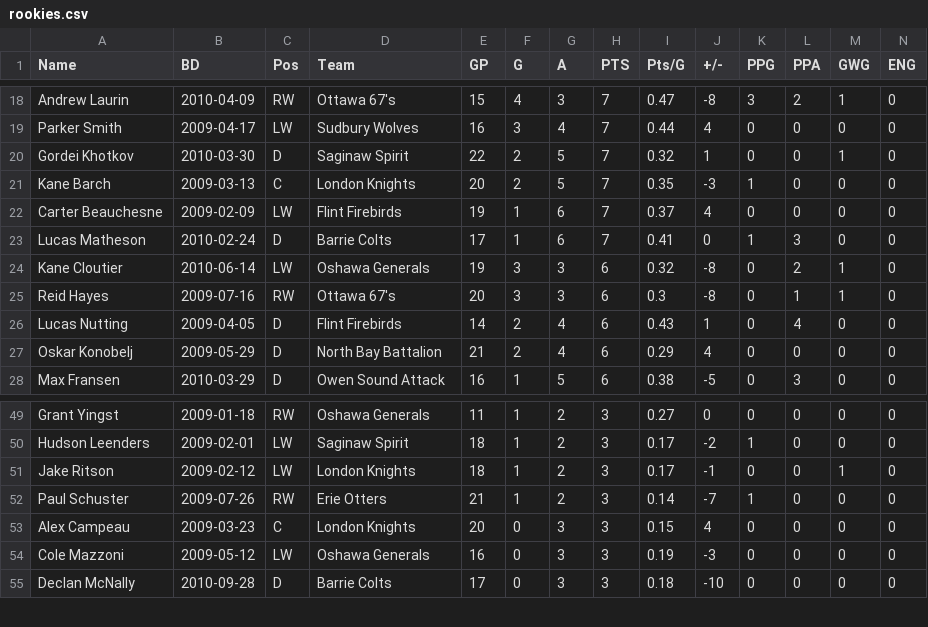
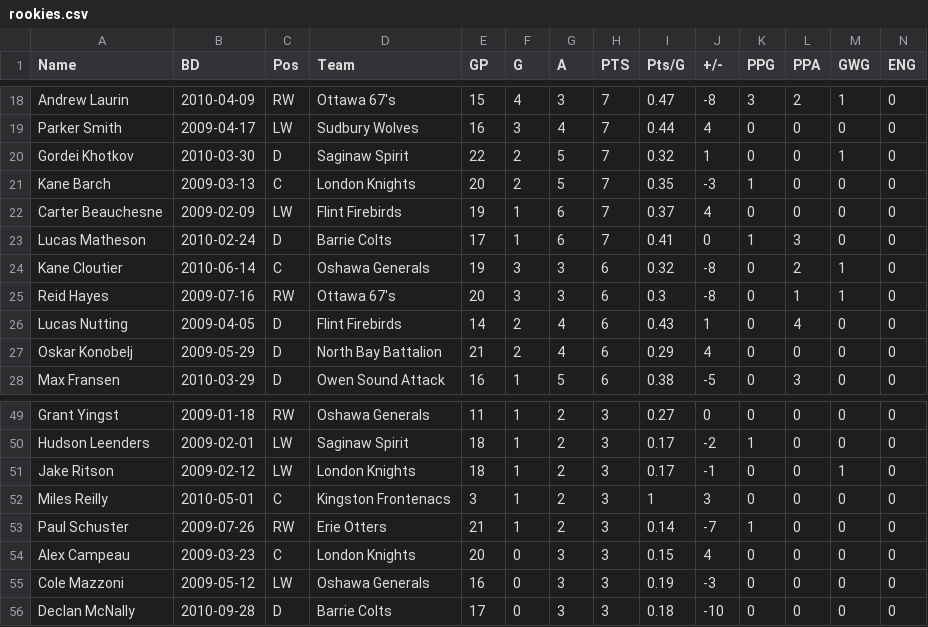
Before and after one commit to NoahCornish/OHLDataHub, a CSV file: data/current/rookies.csv, drawn as a sheet; only a part is shown, gaps mark what is left out; rows hold the shown columns only; the diff names each change by its address in the sheet, - before the commit and + after, or states it on an @@ line.

```diff
--- a/data/current/rookies.csv
+++ b/data/current/rookies.csv
-C24 (Pos): LW
+C24 (Pos): C
+row 52: Miles Reilly | 2010-05-01 | C | Kingston Frontenacs | 3 | 1 | 2 | 3 | 1 | 3 | 0 | 0 | 0 | 0
```
Also changed, not shown: data/current/ev.csv, data/current/sh.csv, 2 other files.
